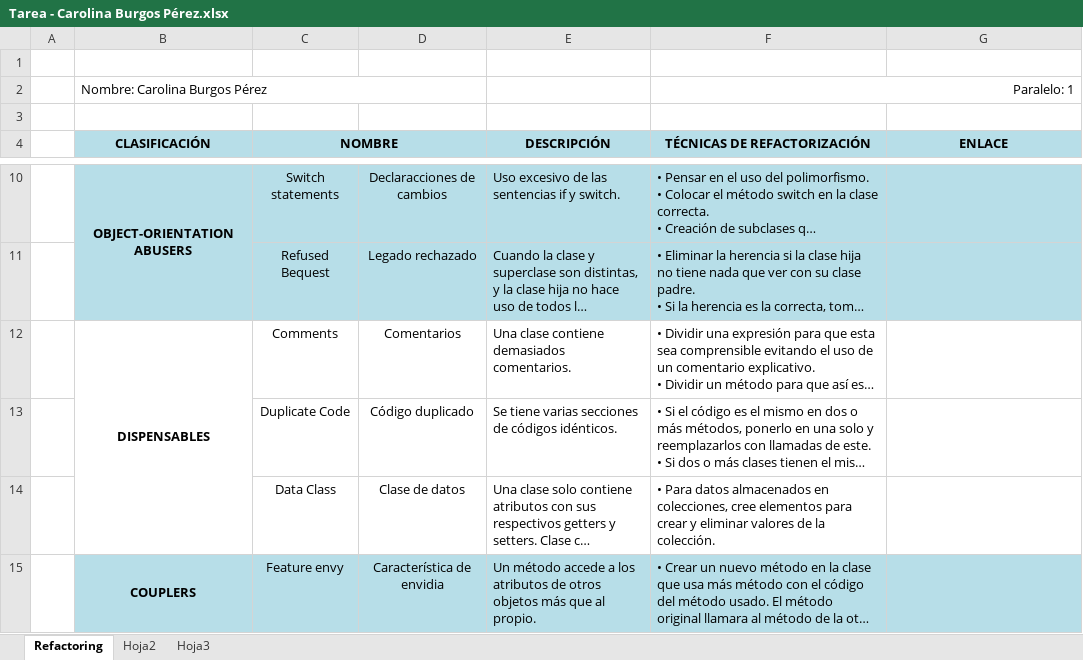
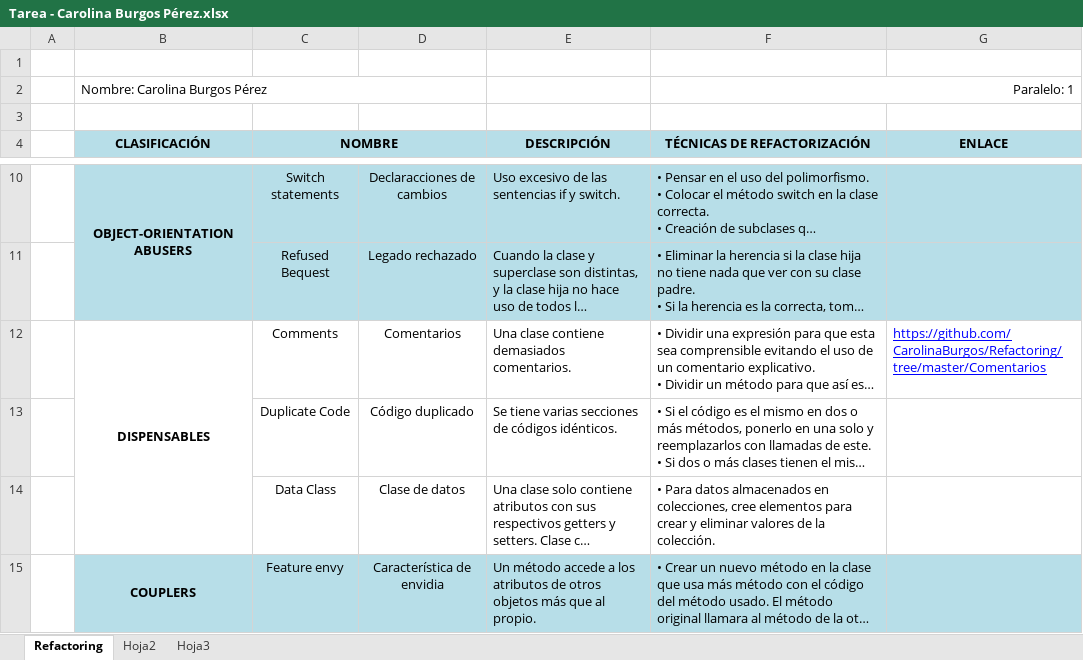
Before and after one commit to CarolinaBurgos/Refactoring, an Excel workbook: Tarea - Carolina Burgos Pérez.xlsx, sheet Refactoring, drawn as a sheet; only a part is shown, gaps mark what is left out; long unchanged cells end in …; values as stored, in another font and other column widths than the file's, no borders; the diff names each change by its address in the sheet, - before the commit and + after, or states it on an @@ line.

```diff
--- a/Tarea - Carolina Burgos Pérez.xlsx (sheet Refactoring)
+++ b/Tarea - Carolina Burgos Pérez.xlsx (sheet Refactoring)
-G12 (ENLACE): (empty)
+G12 (ENLACE): https://github.com/CarolinaBurgos/Refactoring/tree/master/Comentarios
```
Also changed, not shown: 10 other files.
